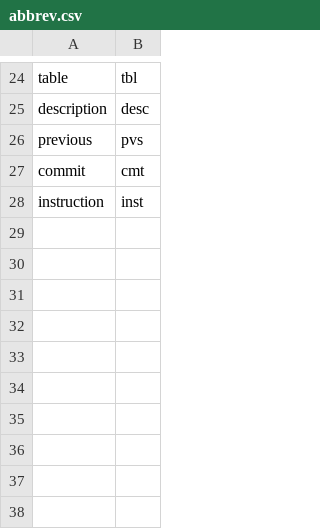
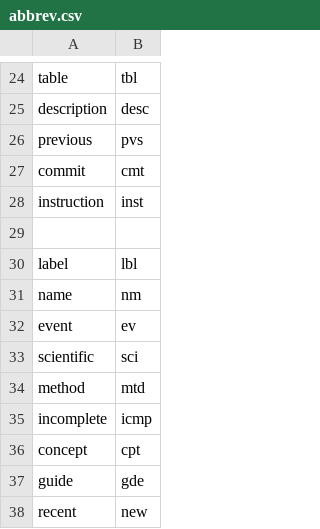
Before and after one commit to premganz/bg4, a CSV file: bg4/src/main/resources/abbrev.csv, drawn as a sheet; only a part is shown, gaps mark what is left out; the diff names each change by its address in the sheet, - before the commit and + after, or states it on an @@ line.

```diff
--- a/bg4/src/main/resources/abbrev.csv
+++ b/bg4/src/main/resources/abbrev.csv
+row 29: (empty)
+row 30: label | lbl
+row 31: name | nm
+row 32: event | ev
+row 33: scientific | sci
+row 34: method | mtd
+row 35: incomplete | icmp
+row 36: concept | cpt
+row 37: guide | gde
+row 38: recent | new
```
Also changed, not shown: 1 other file.
